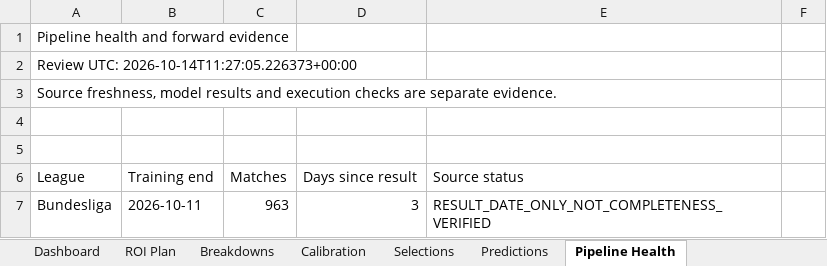
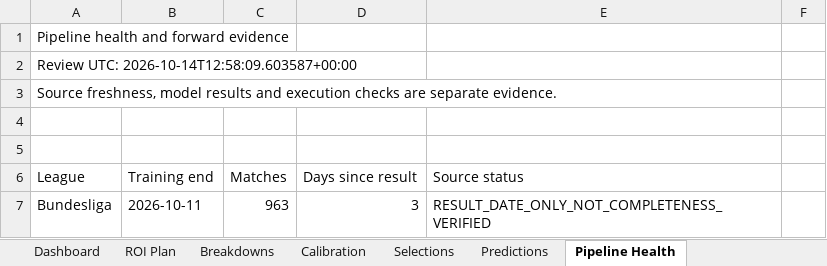
Before and after one commit to paulmaina/football-value-pipeline, an Excel workbook: football_output_v2/readable/football_performance_report.xlsx, sheet Pipeline Health, drawn as a sheet; only a part is shown; values as stored, in another font and other column widths than the file's, no borders; the diff names each change by its address in the sheet, - before the commit and + after, or states it on an @@ line.

```diff
--- a/football_output_v2/readable/football_performance_report.xlsx (sheet Pipeline Health)
+++ b/football_output_v2/readable/football_performance_report.xlsx (sheet Pipeline Health)
-A2: Review UTC: 2026-10-14T11:27:05.226373+00:00
+A2: Review UTC: 2026-10-14T12:58:09.603587+00:00
```
Also changed, not shown: sheet Dashboard, 14 other files.
